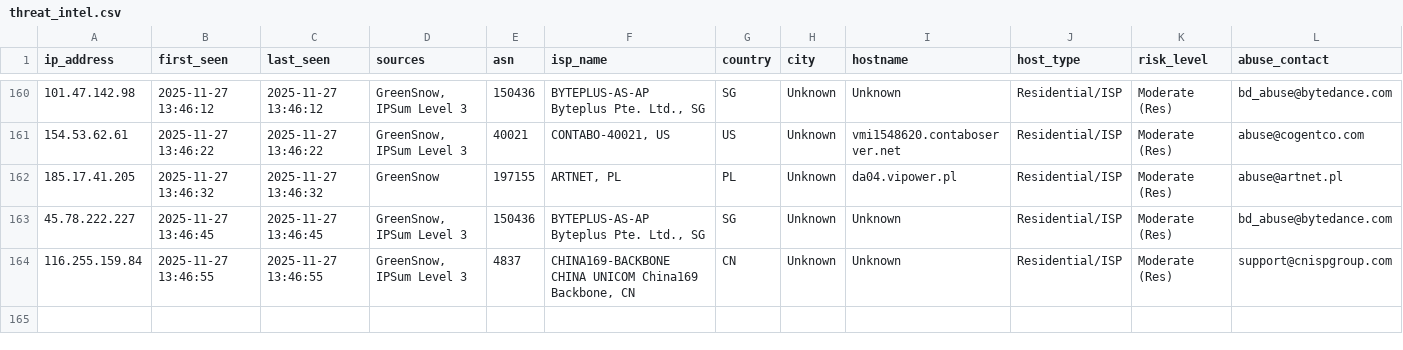
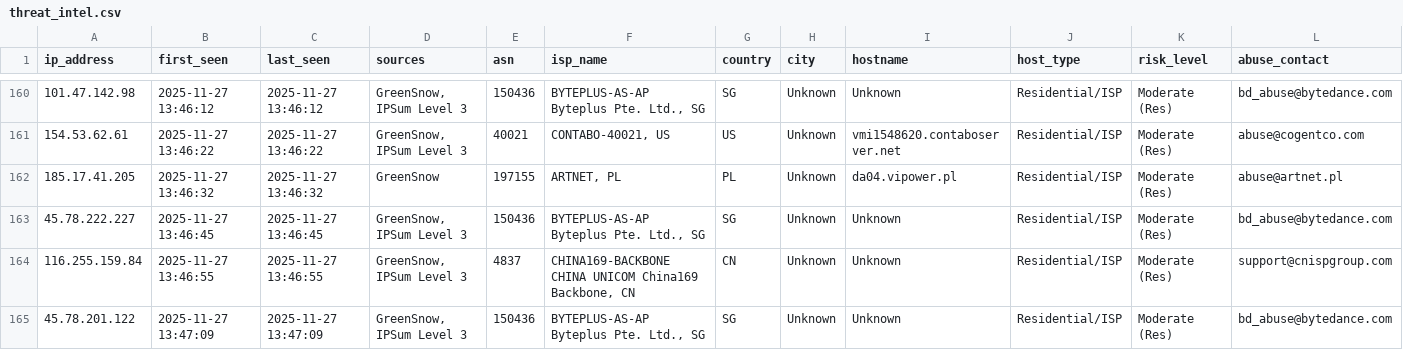
Before and after one commit to mysarun88/IP_aggregator, a CSV file: threat_intel.csv, drawn as a sheet; only a part is shown, gaps mark what is left out; rows hold the shown columns only; the diff names each change by its address in the sheet, - before the commit and + after, or states it on an @@ line.

Commit message:
Daily Threat Intel Update (CSV): 2025-11-27

```diff
--- a/threat_intel.csv
+++ b/threat_intel.csv
+row 165: 45.78.201.122 | 2025-11-27 13:47:09 | 2025-11-27 13:47:09 | GreenSnow, IPSum Level 3 | 150436 | BYTEPLUS-AS-AP Byteplus Pte. Ltd., SG | SG | Unknown | Unknown | Residential/ISP | Moderate (Res) | bd_abuse@bytedance.com
```
